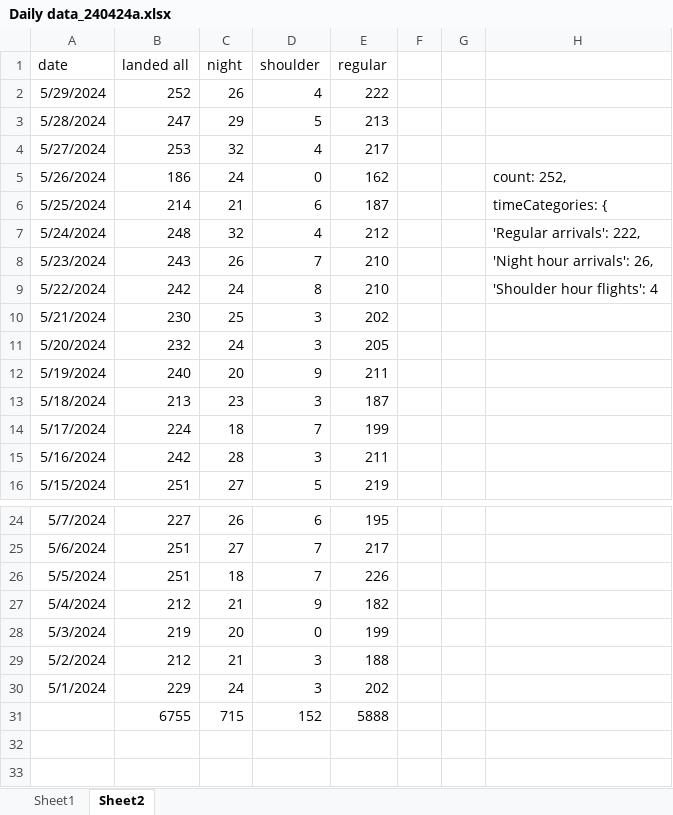
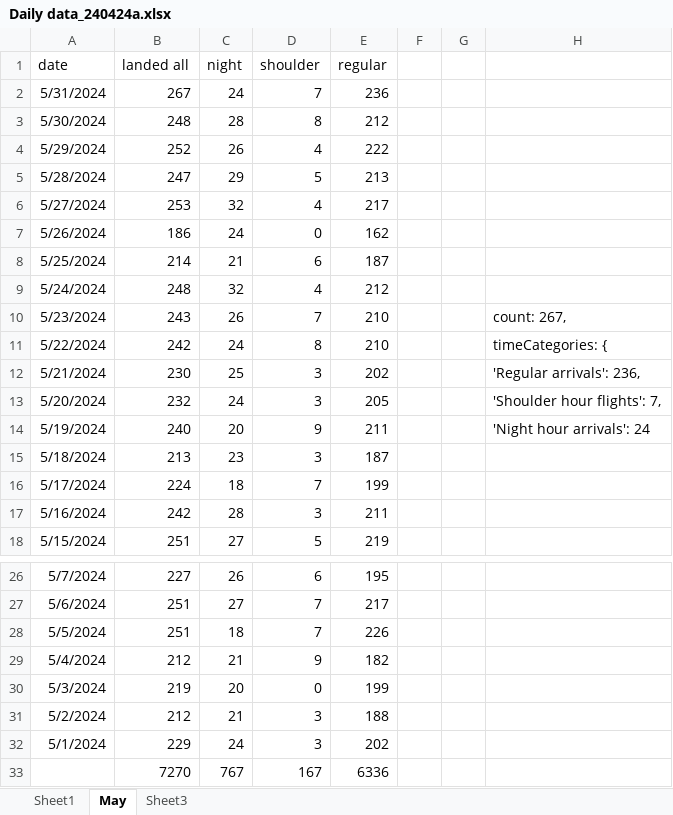
Before and after one commit to stillawake17/FlightViz, an Excel workbook: Daily data_240424a.xlsx, sheet May, drawn as a sheet; only a part is shown, gaps mark what is left out; values as stored, in another font and other column widths than the file's, no borders; removed rows and columns are numbered as before the commit, all else as after; the diff names each change by its address in the sheet, - before the commit and + after, or states it on an @@ line.

```diff
--- a/Daily data_240424a.xlsx (sheet May)
+++ b/Daily data_240424a.xlsx (sheet May)
-sheet tab: Sheet2
+sheet tab: May
+sheet tab: Sheet3
+row 2: 5/31/2024 | 267 | 24 | 7 | 236
+row 3: 5/30/2024 | 248 | 28 | 8 | 212
-H7: count: 252,
+H7: (empty)
-H8: timeCategories: {
+H8: (empty)
-H9: 'Regular arrivals': 222,
+H9: (empty)
-H10: 'Night hour arrivals': 26,
+H10: count: 267,
-H11: 'Shoulder hour flights': 4
+H11: timeCategories: {
-H12: (empty)
+H12: 'Regular arrivals': 236,
-H13: (empty)
+H13: 'Shoulder hour flights': 7,
-H14: (empty)
+H14: 'Night hour arrivals': 24
-row 31:  | 6755 | 715 | 152 | 5888
+row 33:  | 7270 | 767 | 167 | 6336
```
Also changed, not shown: 18 other files.
